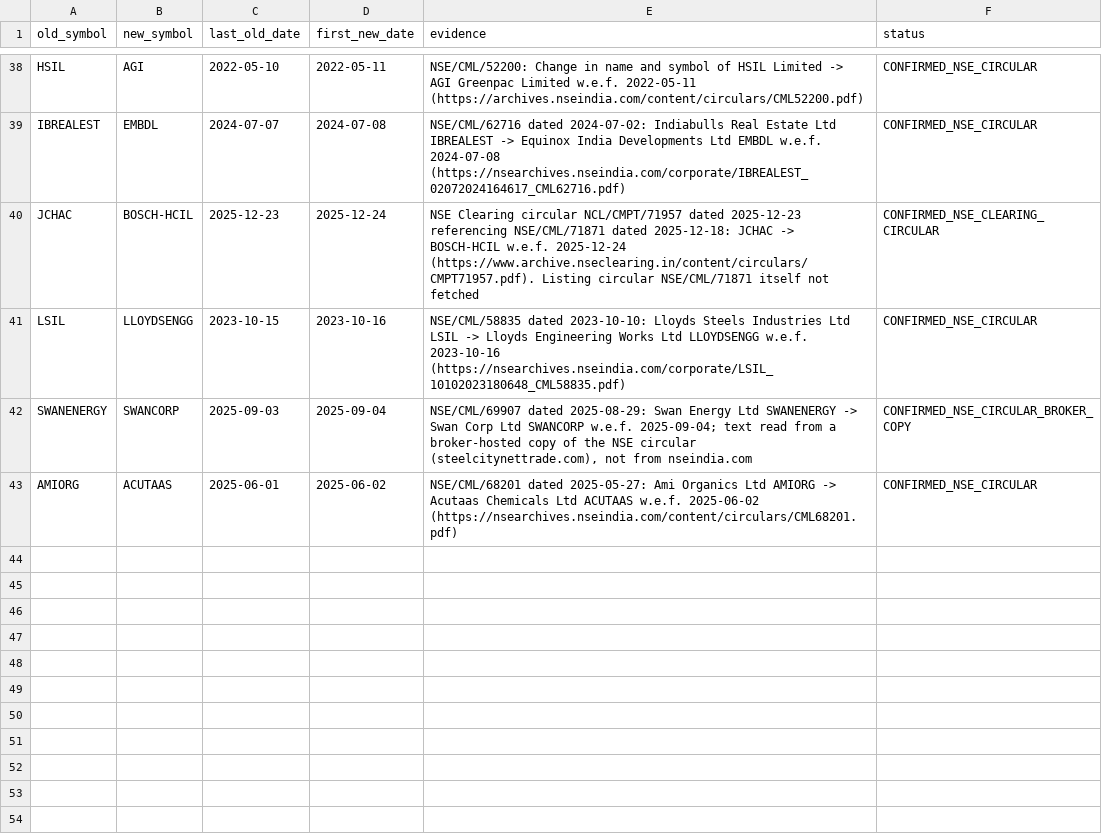
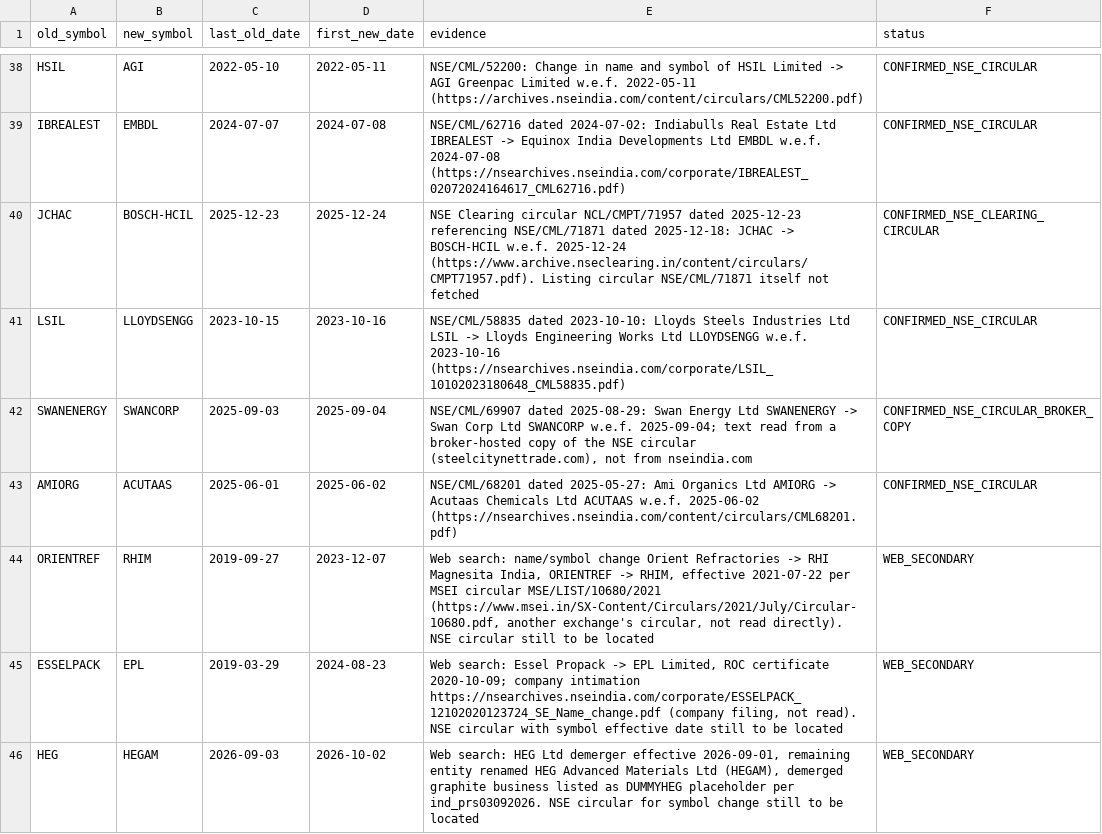
Before and after one commit to Pareshking/Paresh, a CSV file: nse_index_rebuild/rules/aliases.csv, drawn as a sheet; only a part is shown, gaps mark what is left out; the diff names each change by its address in the sheet, - before the commit and + after, or states it on an @@ line.

```diff
--- a/nse_index_rebuild/rules/aliases.csv
+++ b/nse_index_rebuild/rules/aliases.csv
+row 44: ORIENTREF | RHIM | 2019-09-27 | 2023-12-07 | Web search: name/symbol change Orient Refractories -> RHI Magnesita India, ORIENTREF -> RHIM, effective 2021-07-22 per MSEI circular MSE/LIST/10680/2021 (https://www.msei.in/SX-Content/Circulars/2021/July/Circular-10680.pdf, another exchange's circular, not read directly). NSE circular still to be located | WEB_SECONDARY
+row 45: ESSELPACK | EPL | 2019-03-29 | 2024-08-23 | Web search: Essel Propack -> EPL Limited, ROC certificate 2020-10-09; company intimation https://nsearchives.nseindia.com/corporate/ESSELPACK_12102020123724_SE_Name_change.pdf (company filing, not read). NSE circular with symbol effective date still to be located | WEB_SECONDARY
+row 46: HEG | HEGAM | 2026-09-03 | 2026-10-02 | Web search: HEG Ltd demerger effective 2026-09-01, remaining entity renamed HEG Advanced Materials Ltd (HEGAM), demerged graphite business listed as DUMMYHEG placeholder per ind_prs03092026. NSE circular for symbol change still to be located | WEB_SECONDARY
```
Also changed, not shown: nse_index_rebuild/open_issues.csv, nse_index_rebuild/rules/overrides.csv, 4 other files.
